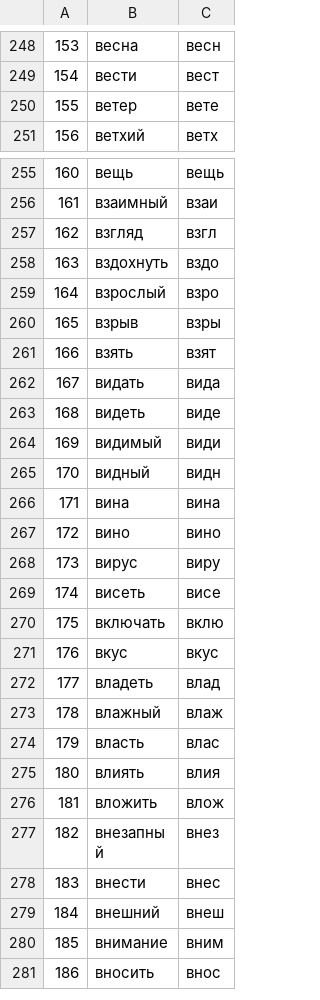
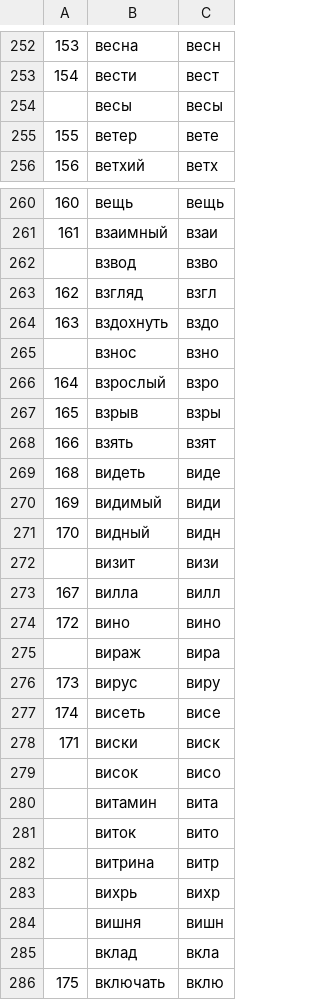
Before and after one commit to vpngen/wordsgens, a CSV file: data/words-rus.csv, drawn as a sheet; only a part is shown, gaps mark what is left out; the shorter side is filled out with more unchanged rows; removed rows and columns are numbered as before the commit, all else as after; the diff covers the shown part only; the diff names each change by its address in the sheet, - before the commit and + after, or states it on an @@ line.

```diff
--- a/data/words-rus.csv
+++ b/data/words-rus.csv
@@ column A renumbered between rows 1 and 401 @@
+row 254:  | весы | весы
+row 262:  | взвод | взво
+row 265:  | взнос | взно
-row 262: 167 | видать | вида
-row 266: 171 | вина | вина
+row 272:  | визит | визи
+row 273: 167 | вилла | вилл
+row 275:  | вираж | вира
+row 278: 171 | виски | виск
+row 279:  | висок | висо
+row 280:  | витамин | вита
+row 281:  | виток | вито
+row 282:  | витрина | витр
+row 283:  | вихрь | вихр
+row 284:  | вишня | вишн
+row 285:  | вклад | вкла
```
Also changed, not shown: 43 added rows, 2 removed rows and 3 edited cells elsewhere in this file, 1 other file.
